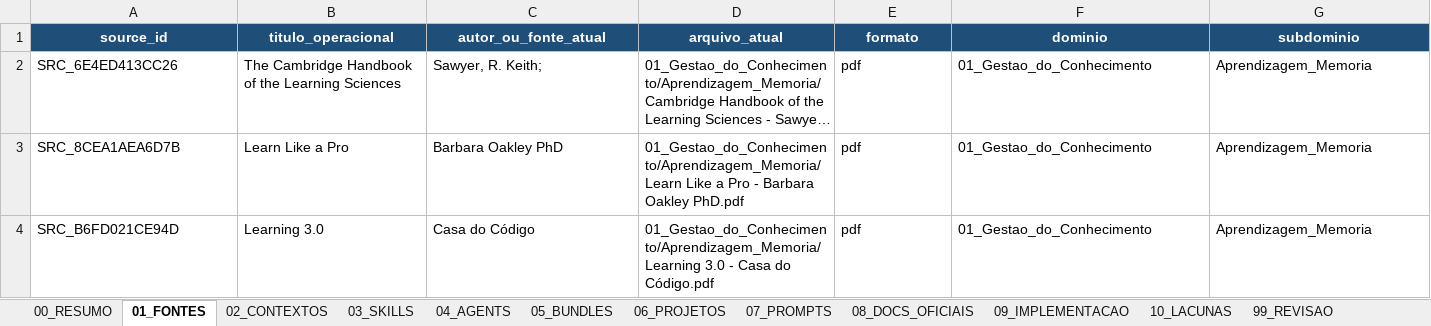
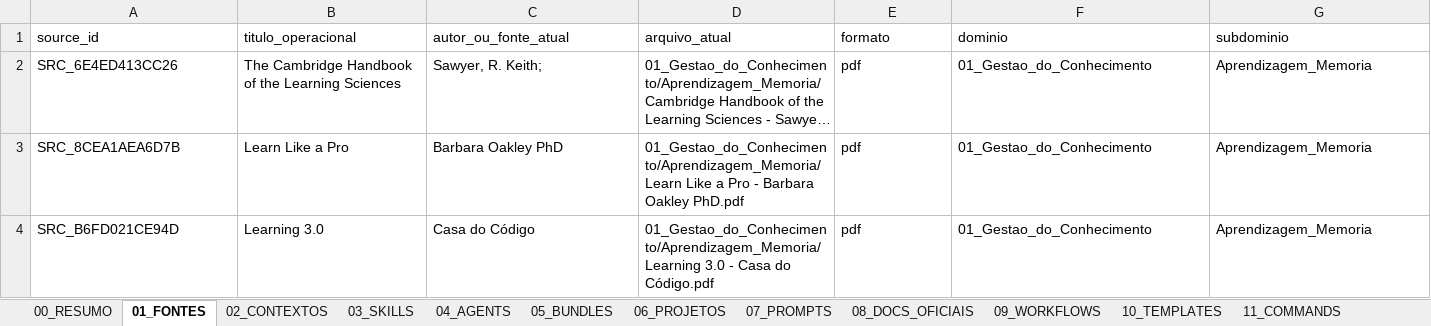
Before and after one commit to patresio/openstrut, an Excel workbook: mapa_operacional.xlsx, sheet 01_FONTES, drawn as a sheet; only a part is shown; long unchanged cells end in …; values as stored, in another font and other column widths than the file's, no borders; conditional formats and table styles not drawn; the diff covers the shown part only; the diff names each change by its address in the sheet, - before the commit and + after, or states it on an @@ line.

Commit message:
feat: expand mapa_operacional.xlsx with SK31, workflows, templates, commands sheets
- Add SK31 (worktree-lifecycle-management) to 03_SKILLS
- Fix source_type and runtime_scope for SK29, SK30, AG16, AG17
  (domain-catalog/global-shipped -> harness-global/global-runtime)
- Add 09_WORKFLOWS sheet: 8 workflows (WF01-WF08)
- Add 10_TEMPLATES sheet: 4 templates (TPL01-TPL04)
- Add 11_COMMANDS sheet: 10 commands (CMD01-CMD10)
- Renumber 12_IMPLEMENTACAO and 13_LACUNAS sheets

```diff
--- a/mapa_operacional.xlsx (sheet 01_FONTES)
+++ b/mapa_operacional.xlsx (sheet 01_FONTES)
-sheet tab: 09_IMPLEMENTACAO
+sheet tab: 09_WORKFLOWS
-sheet tab: 10_LACUNAS
+sheet tab: 10_TEMPLATES
+sheet tab: 11_COMMANDS
@@ A1:G1 fill: #1F4E78 → none, bold: on → off, text colour: #FFFFFF → black, alignment: center → left @@
```
Also changed, not shown: cell formats elsewhere in this sheet, sheet 09_WORKFLOWS, sheet 03_SKILLS, sheet 04_AGENTS, sheet 10_TEMPLATES, sheet 06_PROJETOS, sheet 08_DOCS_OFICIAIS, 5 more sheets, other sheet tabs, charts or pictures.
